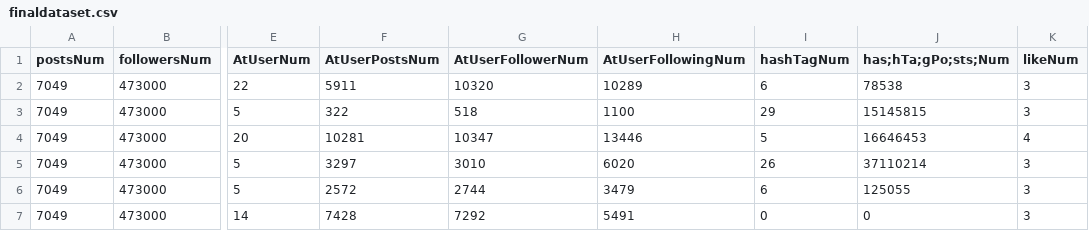
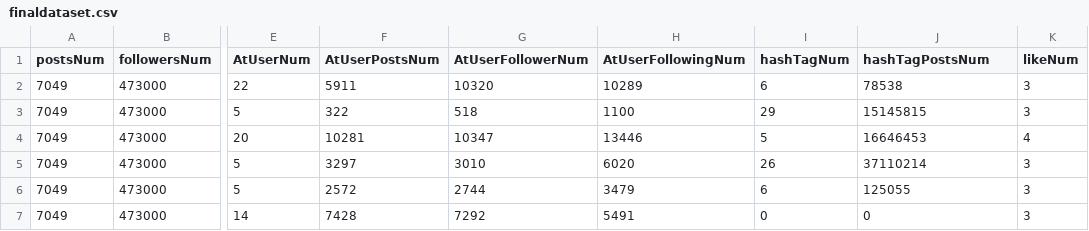
Before and after one commit to jennifermliu/InstagramLikePredictor, a CSV file: finaldataset.csv, drawn as a sheet; only a part is shown, gaps mark what is left out; the diff names each change by its address in the sheet, - before the commit and + after, or states it on an @@ line.

Commit message:
fixname

```diff
--- a/finaldataset.csv
+++ b/finaldataset.csv
-J1: has;hTa;gPo;sts;Num
+J1: hashTagPostsNum
```
